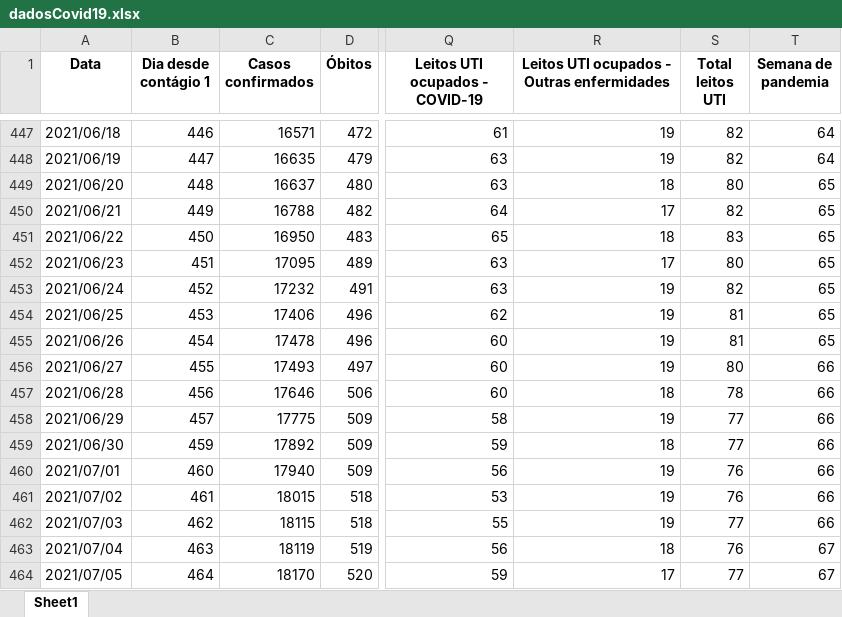
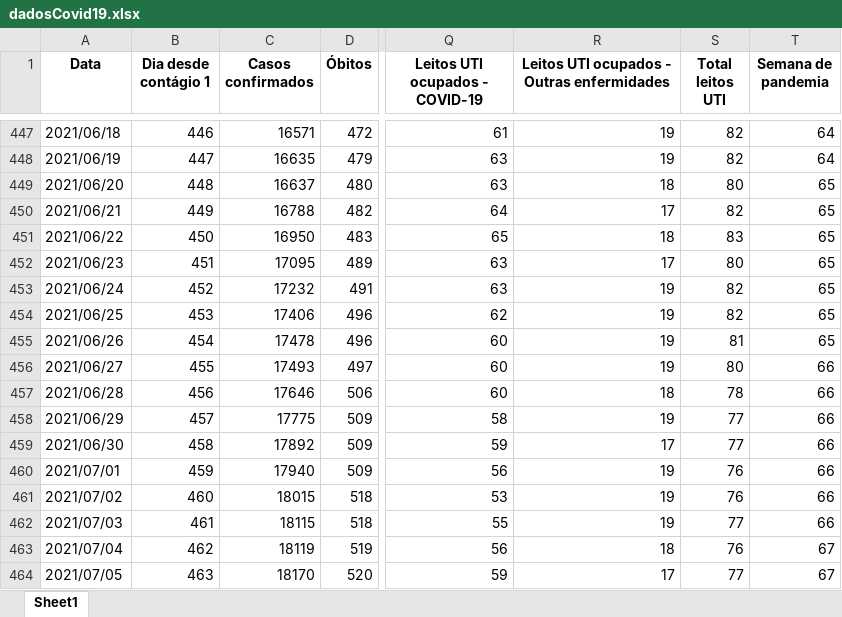
Before and after one commit to MogiOpenData/dados_gerais_covid_vacinacao, an Excel workbook: dadosCovid19.xlsx, sheet Sheet1, drawn as a sheet; only a part is shown, gaps mark what is left out; values as stored, in another font and other column widths than the file's, no borders; the diff names each change by its address in the sheet, - before the commit and + after, or states it on an @@ line.

```diff
--- a/dadosCovid19.xlsx (sheet Sheet1)
+++ b/dadosCovid19.xlsx (sheet Sheet1)
-S454 (Total leitos UTI): 81
+S454 (Total leitos UTI): 82
-B459 (Dia desde contágio 1): 459
+B459 (Dia desde contágio 1): 458
-R459: 18
+R459: 17
-B460 (Dia desde contágio 1): 460
+B460 (Dia desde contágio 1): 459
-B461 (Dia desde contágio 1): 461
+B461 (Dia desde contágio 1): 460
-B462 (Dia desde contágio 1): 462
+B462 (Dia desde contágio 1): 461
-B463 (Dia desde contágio 1): 463
+B463 (Dia desde contágio 1): 462
-B464 (Dia desde contágio 1): 464
+B464 (Dia desde contágio 1): 463
```
Also changed, not shown: dadosIsolamento.xlsx, 2 other files.
